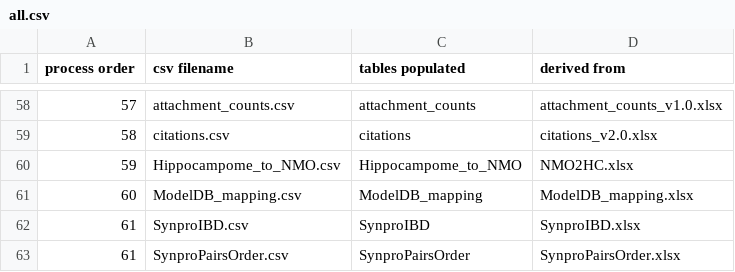
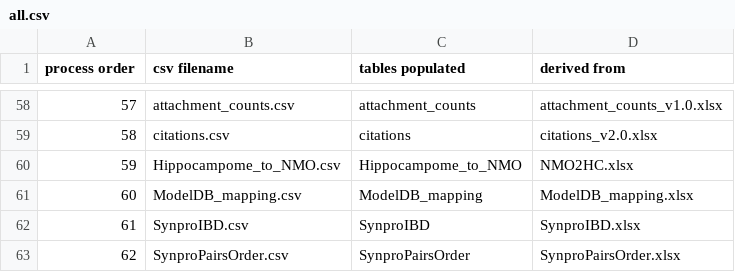
Before and after one commit to Hippocampome-Org/csv2db_import_v2, a CSV file: iconv/latin1/all.csv, drawn as a sheet; only a part is shown, gaps mark what is left out.

Commit message:
added SynproPairsOrder for use in probabilities tool with cross-subregion connections

```diff
--- a/iconv/latin1/all.csv
+++ b/iconv/latin1/all.csv
@@ -62,2 +62,2 @@ process order,csv filename,tables populated,derived from
 61,SynproIBD.csv,SynproIBD,SynproIBD.xlsx
-61,SynproPairsOrder.csv,SynproPairsOrder,SynproPairsOrder.xlsx
+62,SynproPairsOrder.csv,SynproPairsOrder,SynproPairsOrder.xlsx
```
